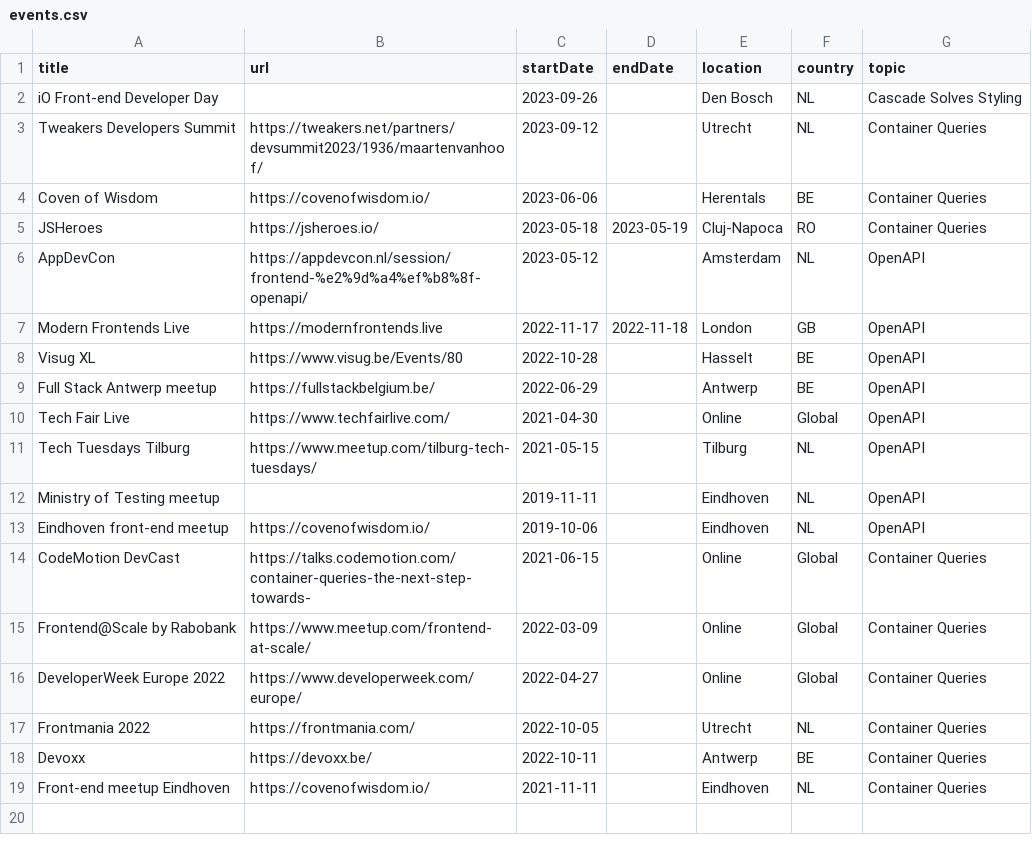
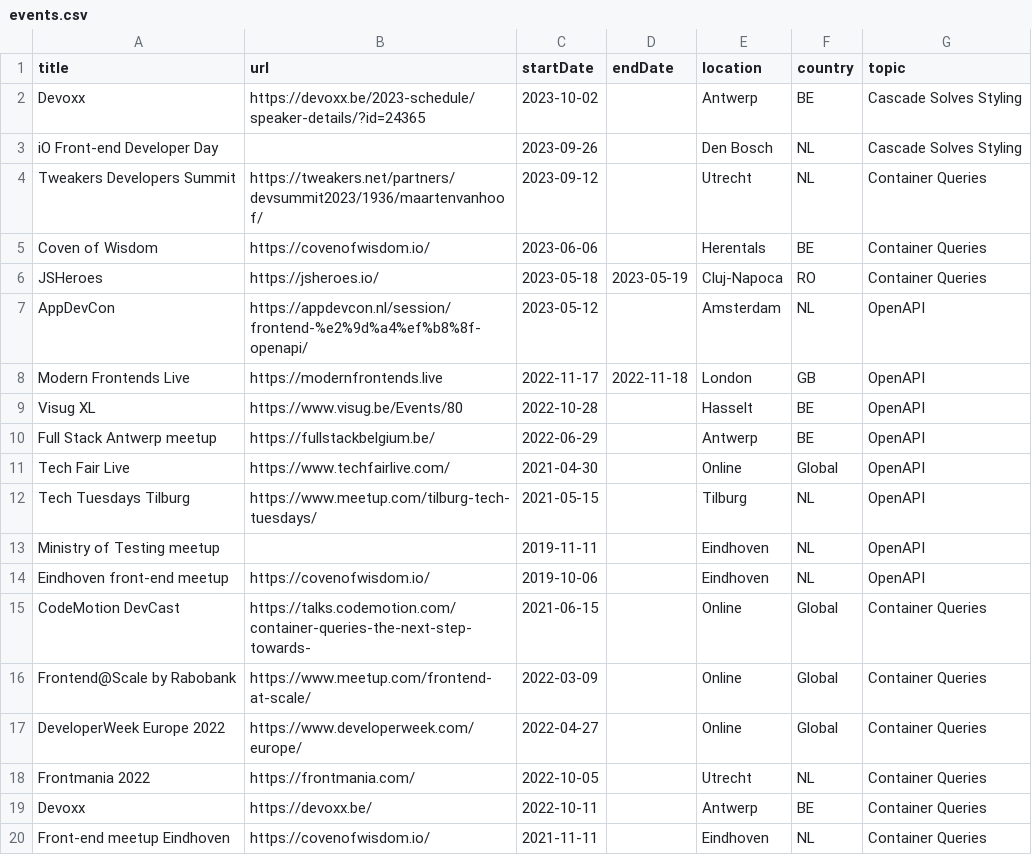
Before and after one commit to mrtnvh/mrtnvh, a CSV file: src/pages/events/events.csv, drawn as a sheet; the diff names each change by its address in the sheet, - before the commit and + after, or states it on an @@ line.

Commit message:
docs(events): add Devoxx

```diff
--- a/src/pages/events/events.csv
+++ b/src/pages/events/events.csv
+row 2: Devoxx | https://devoxx.be/2023-schedule/speaker-details/?id=24365 | 2023-10-02 |  | Antwerp | BE | Cascade Solves Styling
```
